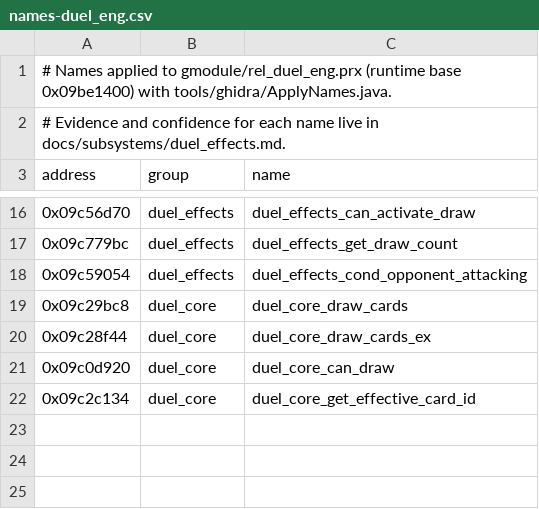
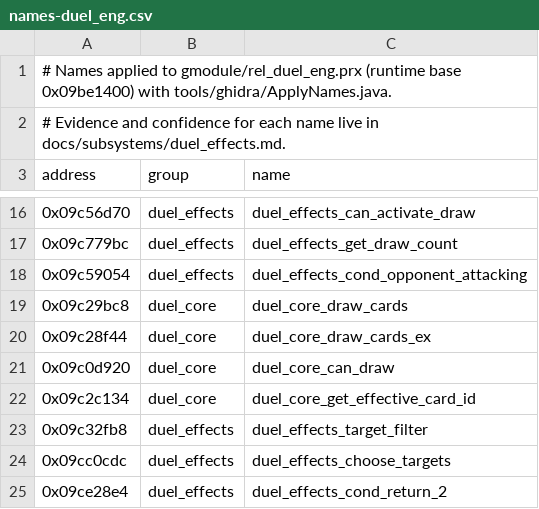
Before and after one commit to Tim-campy/ygo-gx-tagforce3-re, a CSV file: re/names-duel_eng.csv, drawn as a sheet; only a part is shown, gaps mark what is left out; the diff names each change by its address in the sheet, - before the commit and + after, or states it on an @@ line.

```diff
--- a/re/names-duel_eng.csv
+++ b/re/names-duel_eng.csv
+row 23: 0x09c32fb8 | duel_effects | duel_effects_target_filter
+row 24: 0x09cc0cdc | duel_effects | duel_effects_choose_targets
+row 25: 0x09ce28e4 | duel_effects | duel_effects_cond_return_2
```
Also changed, not shown: re/documented-duel_eng.tsv, re/functions.csv, 3 other files.
